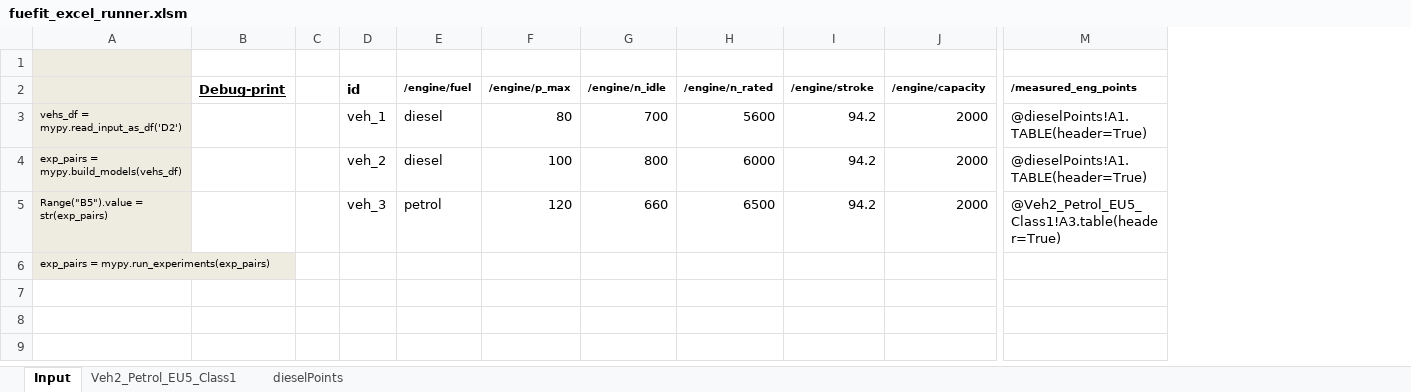
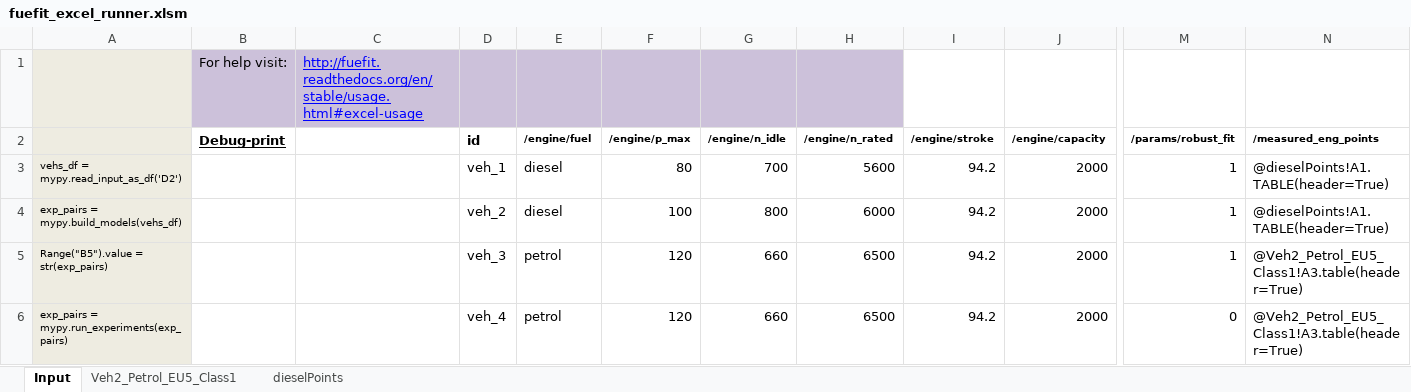
Before and after one commit to JRCSTU/fuefit, an Excel workbook: fuefit/excel/fuefit_excel_runner.xlsm, sheet Input, drawn as a sheet; only a part is shown, gaps mark what is left out; values as stored, in another font and other column widths than the file's, no borders; charts and pictures not drawn; removed rows and columns are numbered as before the commit, all else as after; rows hold the shown columns only; the diff names each change by its address in the sheet, - before the commit and + after, or states it on an @@ line.

Commit message:
core, model: Add Param for robust-fit.
* excel: Add html-link to RTD-doc site.

```diff
--- a/fuefit/excel/fuefit_excel_runner.xlsm (sheet Input)
+++ b/fuefit/excel/fuefit_excel_runner.xlsm (sheet Input)
-column C, empty
+column C, row 1: http://fuefit.readthedocs.org/en/stable/usage.html#excel-usage
+column M (/params/robust_fit), rows 3-5: all 1
-row 1: (empty)
+row 1:  | For help visit: | http://fuefit.readthedocs.org/en/stable/usage.html#excel-usage
-B1 fill: none
+B1 fill: #CCC1DA
-D1:H1 fill: none
+D1:H1 fill: #CCC1DA
-row 6: exp_pairs = mypy.run_experiments(exp_pairs)
+row 6: exp_pairs = mypy.run_experiments(exp_pairs) |  |  | veh_4 | petrol | 120 | 660 | 6500 | 94.2 | 2000 | 0 | @Veh2_Petrol_EU5_Class1!A3.table(header=True)
```
Also changed, not shown: 6 other files.
